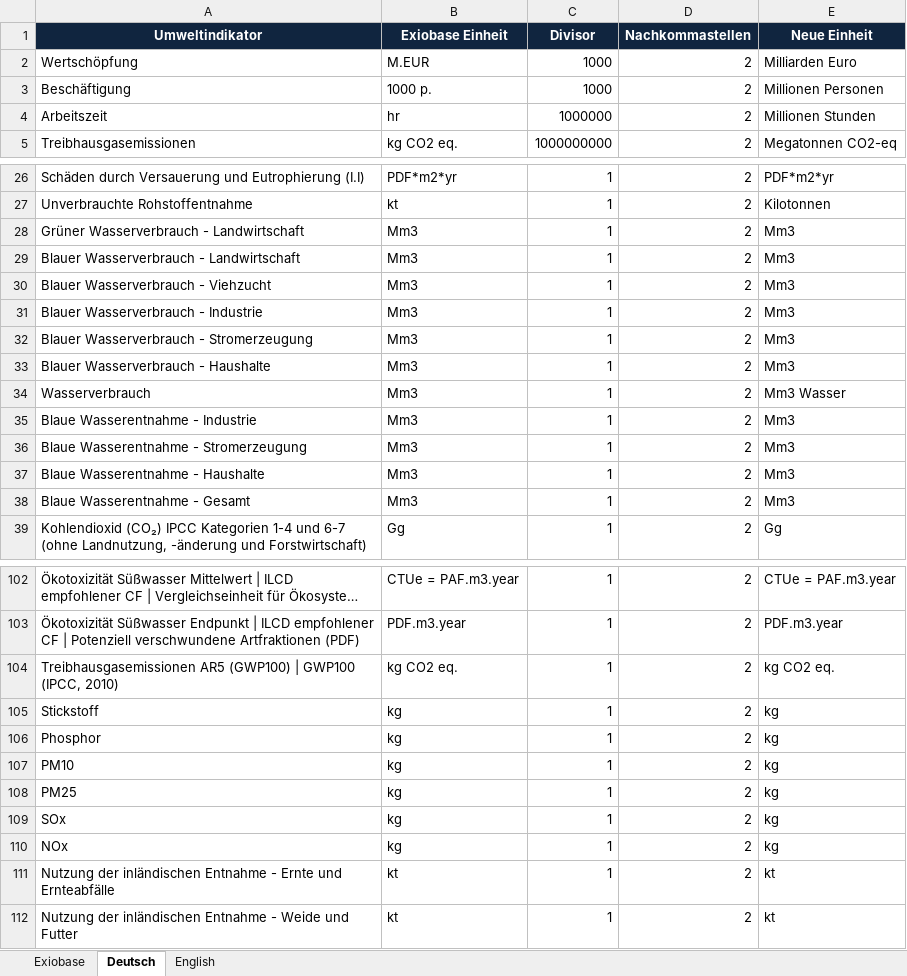
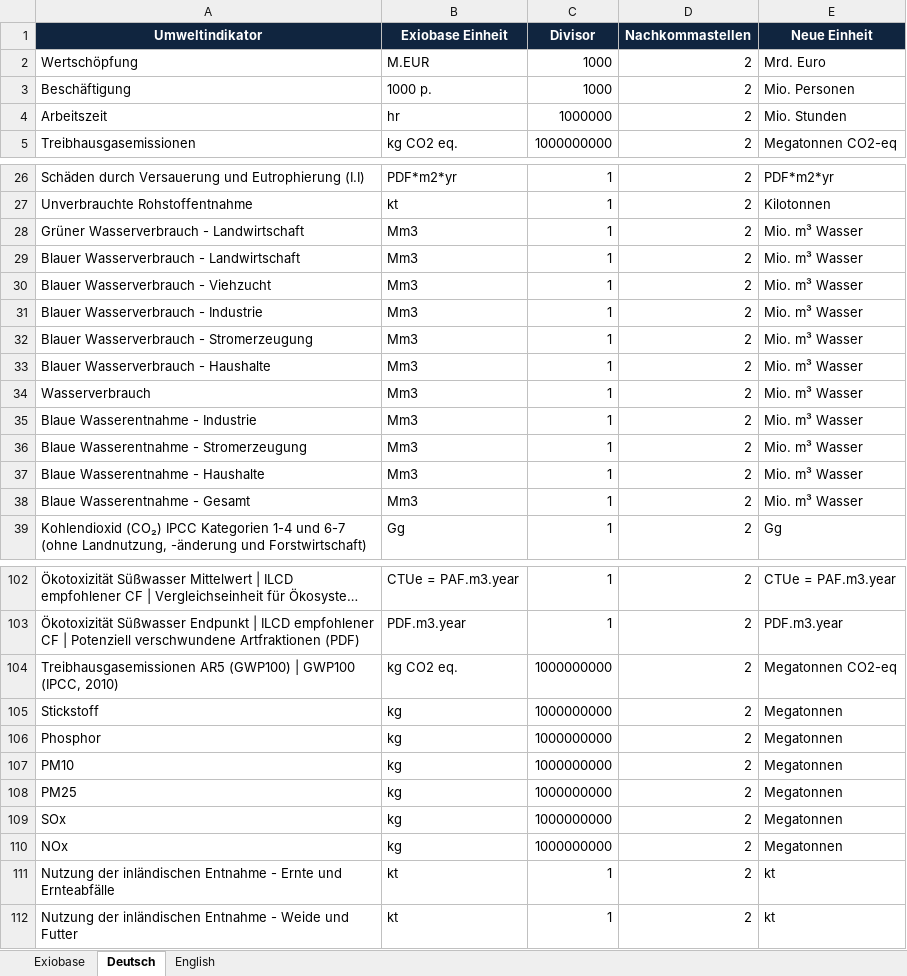
Before and after one commit to JonasLmbt/exiobase_explorer, an Excel workbook: config/units.xlsx, sheet Deutsch, drawn as a sheet; only a part is shown, gaps mark what is left out; long unchanged cells end in …; values as stored, in another font and other column widths than the file's, no borders; the diff covers the shown part only; the diff names each change by its address in the sheet, - before the commit and + after, or states it on an @@ line.

Commit message:
Updated units.xlsx

```diff
--- a/config/units.xlsx (sheet Deutsch)
+++ b/config/units.xlsx (sheet Deutsch)
-E2 (Neue Einheit): Milliarden Euro
+E2 (Neue Einheit): Mrd. Euro
-E3 (Neue Einheit): Millionen Personen
+E3 (Neue Einheit): Mio. Personen
-E4 (Neue Einheit): Millionen Stunden
+E4 (Neue Einheit): Mio. Stunden
-E28:E33 (Neue Einheit): Mm3
+E28:E33 (Neue Einheit): Mio. m³ Wasser
-E34 (Neue Einheit): Mm3 Wasser
+E34 (Neue Einheit): Mio. m³ Wasser
-E35:E38 (Neue Einheit): Mm3
+E35:E38 (Neue Einheit): Mio. m³ Wasser
-C104:C110 (Divisor): 1
+C104:C110 (Divisor): 1000000000
-E104 (Neue Einheit): kg CO2 eq.
+E104 (Neue Einheit): Megatonnen CO2-eq
-E105:E110 (Neue Einheit): kg
+E105:E110 (Neue Einheit): Megatonnen
```
Also changed, not shown: 12 edited cells elsewhere in this sheet.
